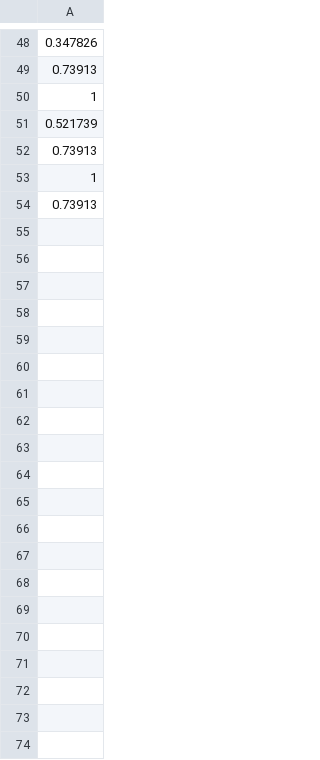
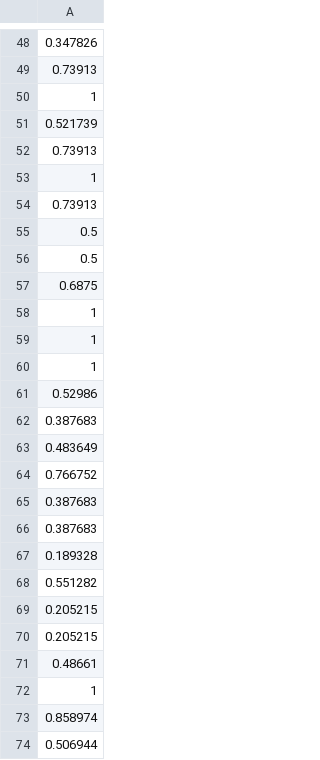
Before and after one commit to preston-Glenn/HLS-Heuristic, a CSV file: RUNNER/score_tracker.csv, drawn as a sheet; only a part is shown, gaps mark what is left out; the diff covers the shown part only; the diff names each change by its address in the sheet, - before the commit and + after, or states it on an @@ line.

```diff
--- a/RUNNER/score_tracker.csv
+++ b/RUNNER/score_tracker.csv
+row 55: 0.5
+row 56: 0.5
+row 57: 0.6875
+row 58: 1
+row 59: 1
+row 60: 1
+row 61: 0.52986
+row 62: 0.387683
+row 63: 0.483649
+row 64: 0.766752
+row 65: 0.387683
+row 66: 0.387683
+row 67: 0.189328
+row 68: 0.551282
+row 69: 0.205215
+row 70: 0.205215
+row 71: 0.48661
+row 72: 1
+row 73: 0.858974
+row 74: 0.506944
```
Also changed, not shown: 34 added rows elsewhere in this file, 25 other files.
